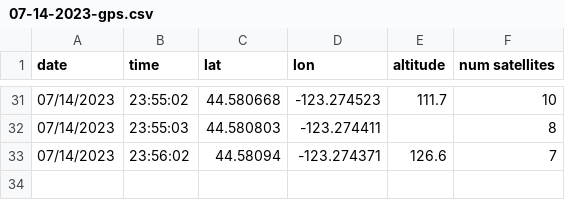
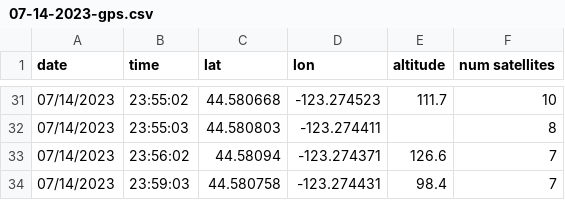
Before and after one commit to Elyasb14/tinyweb, a CSV file: tinyweather/data/07-14-2023-gps.csv, drawn as a sheet; only a part is shown, gaps mark what is left out.

```diff
--- a/tinyweather/data/07-14-2023-gps.csv
+++ b/tinyweather/data/07-14-2023-gps.csv
@@ -33 +33,2 @@ date,time,lat,lon,altitude,num satellites
 07/14/2023,23:56:02,44.58094,-123.274371,126.6,7
+07/14/2023,23:59:03,44.580758,-123.274431,98.4,7
```
Also changed, not shown: tinyweather/data/07-14-2023-bme680.csv, tinyweather/data/07-14-2023-rain.csv, 9 other files.
